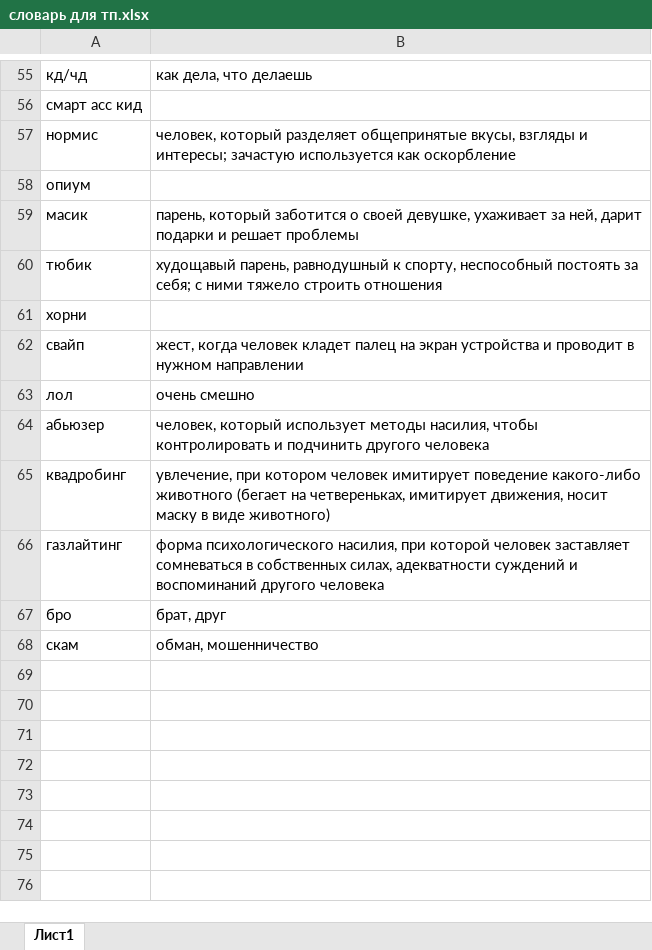
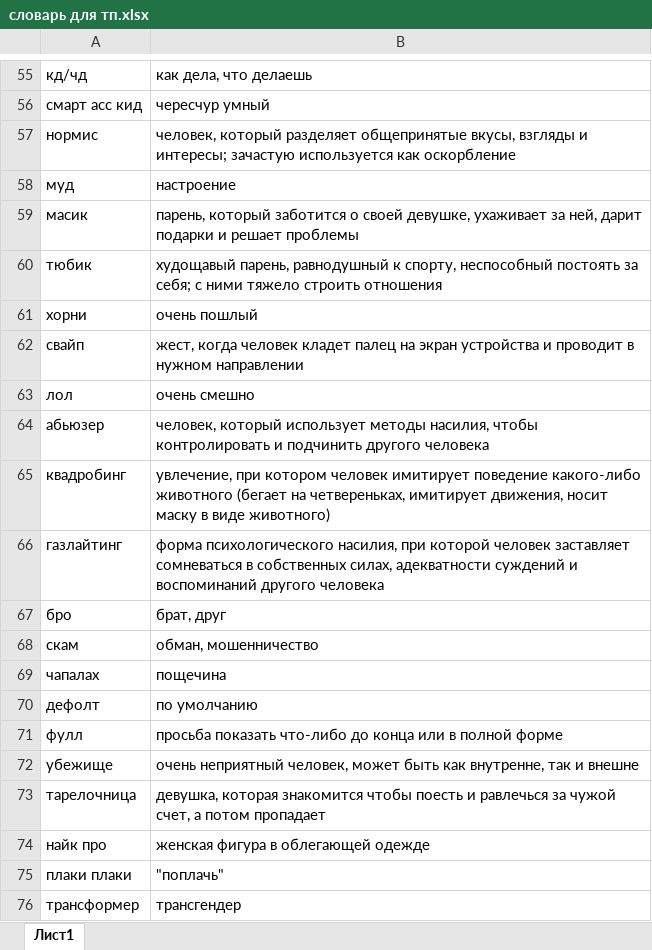
Before and after one commit to stasy-af/project_uni, an Excel workbook: словарь для тп.xlsx, sheet Лист1, drawn as a sheet; only a part is shown, gaps mark what is left out; values as stored, in another font and other column widths than the file's, no borders; removed rows and columns are numbered as before the commit, all else as after; the diff covers the shown part only; the diff names each change by its address in the sheet, - before the commit and + after, or states it on an @@ line.

```diff
--- a/словарь для тп.xlsx (sheet Лист1)
+++ b/словарь для тп.xlsx (sheet Лист1)
-B56: (empty)
+B56: чересчур умный
-row 58: опиум
+row 58: муд | настроение
-B61: (empty)
+B61: очень пошлый
+row 69: чапалах | пощечина
+row 70: дефолт | по умолчанию
+row 71: фулл | просьба показать что-либо до конца или в полной форме
+row 72: убежище | очень неприятный человек, может быть как внутренне, так и внешне
+row 73: тарелочница | девушка, которая знакомится чтобы поесть и равлечься за чужой счет, а потом пропадает
+row 74: найк про | женская фигура в облегающей одежде
+row 75: плаки плаки | "поплачь"
+row 76: трансформер | трансгендер
```
Also changed, not shown: 14 edited cells elsewhere in this sheet.
